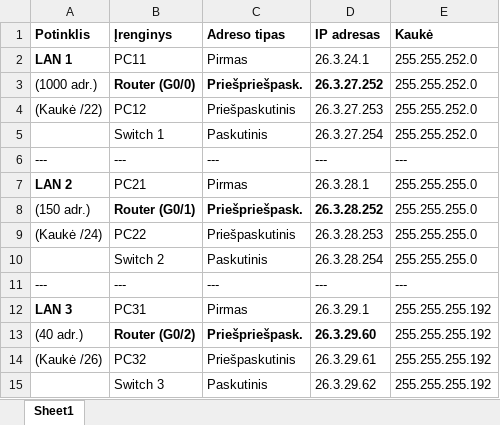
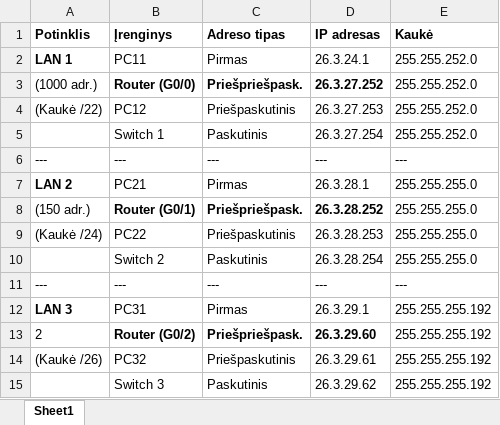
Before and after one commit to NoSparkles/komp-tinklai, an Excel workbook: pratimai 2/Adresai.xlsx, sheet Sheet1, drawn as a sheet; values as stored, in another font and other column widths than the file's, no borders; the diff names each change by its address in the sheet, - before the commit and + after, or states it on an @@ line.

Commit message:
duoti adresai

```diff
--- a/pratimai 2/Adresai.xlsx (sheet Sheet1)
+++ b/pratimai 2/Adresai.xlsx (sheet Sheet1)
-A13 (Potinklis): (40 adr.)
+A13 (Potinklis): 2
```
Also changed, not shown: 1 other file.
